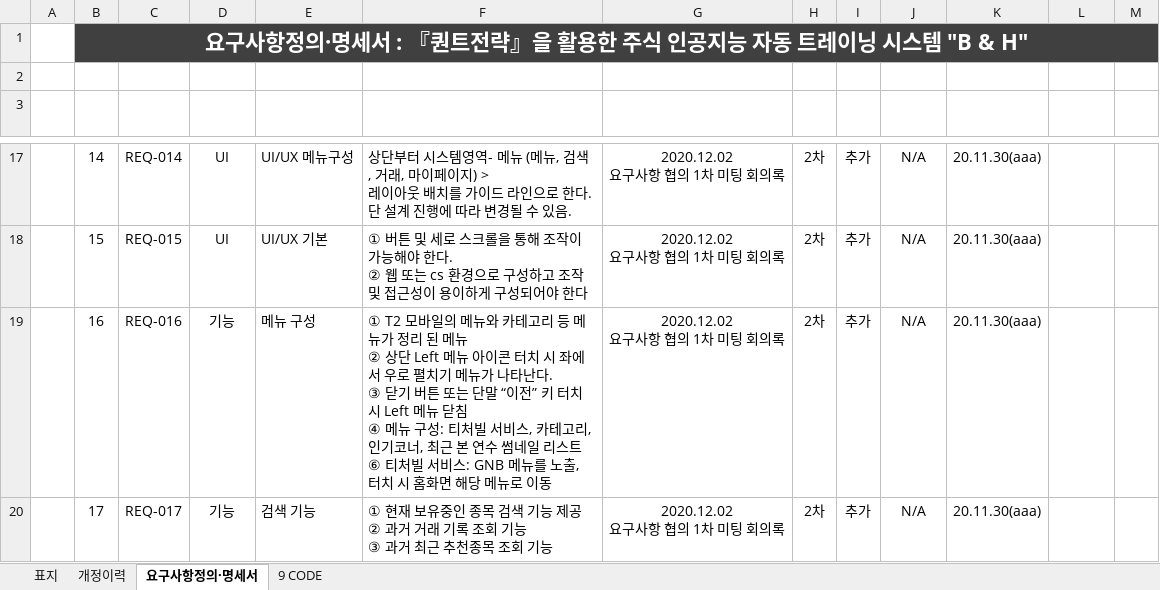
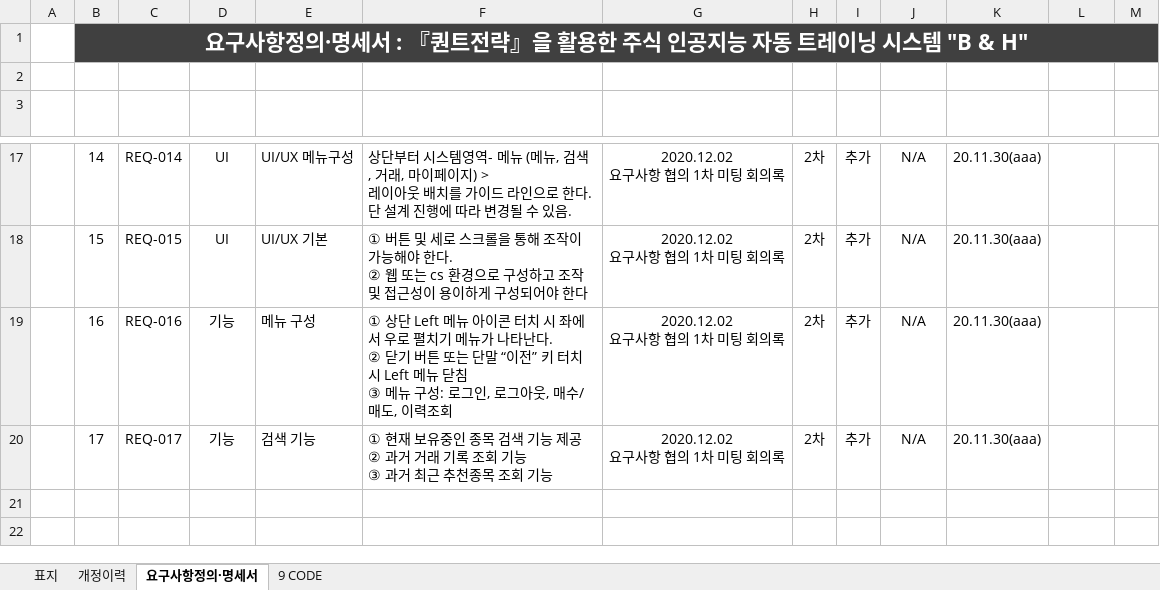
Before and after one commit to wsno1-lim/DF-AI2team, an Excel workbook: 1.계획/03 (WDF-AI-PJT01) 요구사항정의+명세서 V1.00(20201129-임완식).xlsx, sheet 요구사항정의·명세서, drawn as a sheet; only a part is shown, gaps mark what is left out; values as stored, in another font and other column widths than the file's, no borders; table styles not drawn; ↵ is a line break in a cell; the diff names each change by its address in the sheet, - before the commit and + after, or states it on an @@ line.

Commit message:
Add files via upload

```diff
--- a/1.계획/03 (WDF-AI-PJT01) 요구사항정의+명세서 V1.00(20201129-임완식).xlsx (sheet 요구사항정의·명세서)
+++ b/1.계획/03 (WDF-AI-PJT01) 요구사항정의+명세서 V1.00(20201129-임완식).xlsx (sheet 요구사항정의·명세서)
-F19 (요구사항 상세): ① T2 모바일의 메뉴와 카테고리 등 메뉴가 정리 된 메뉴 ↵ ② 상단 Left 메뉴 아이콘 터치 시 좌에서 우로 펼치기 메뉴가 나타난다. ↵ ③ 닫기 버튼 또는 단말 “이전” 키 터치 시 Left 메뉴 닫침 ↵ ④ 메뉴 구성: 티처빌 서비스, 카테고리, 인기코너, 최근 본 연수 썸네일 리스트 ↵ ⑥ 티처빌 서비스: GNB 메뉴를 노출, 터치 시 홈화면 해당 메뉴로 이동
+F19 (요구사항 상세): ① 상단 Left 메뉴 아이콘 터치 시 좌에서 우로 펼치기 메뉴가 나타난다. ↵ ② 닫기 버튼 또는 단말 “이전” 키 터치 시 Left 메뉴 닫침 ↵ ③ 메뉴 구성: 로그인, 로그아웃, 매수/매도, 이력조회
```
Also changed, not shown: charts or pictures.
